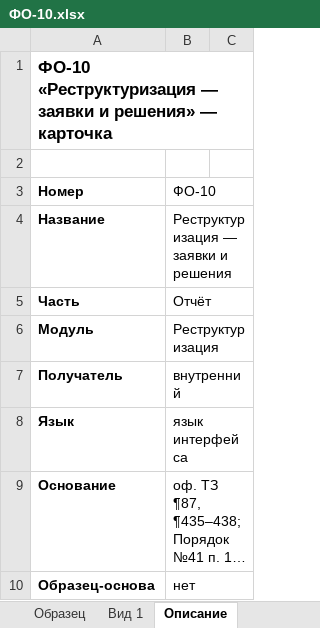
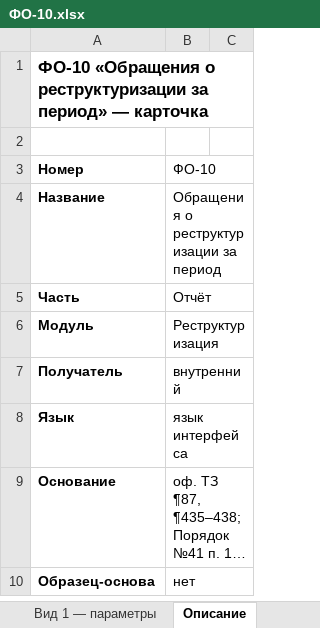
Before and after one commit to omurgazievnursultan8-hue/asubk-test, an Excel workbook: docs/perechen-otchetov/obrazcy/ФО-10.xlsx, sheet Описание, drawn as a sheet; only a part is shown; long unchanged cells end in …; values as stored, in another font and other column widths than the file's, no borders; the diff covers the shown part only; the diff names each change by its address in the sheet, - before the commit and + after, or states it on an @@ line.

```diff
--- a/docs/perechen-otchetov/obrazcy/ФО-10.xlsx (sheet Описание)
+++ b/docs/perechen-otchetov/obrazcy/ФО-10.xlsx (sheet Описание)
+sheet tab: Вид 1 — параметры
-A1 (Номер): ФО-10 «Реструктуризация — заявки и решения» — карточка
+A1 (Номер): ФО-10 «Обращения о реструктуризации за период» — карточка
-B4 (ФО-10): Реструктуризация — заявки и решения
+B4 (ФО-10): Обращения о реструктуризации за период
```
Also changed, not shown: 17 added rows, 4 removed rows and 24 edited cells elsewhere in this sheet, sheet ФО-10, sheet Вид 1, other sheet tabs, docs/perechen-otchetov/Перечень-отчётов.xlsx, docs/perechen-otchetov/Перечень.xlsx, 3 other files.
